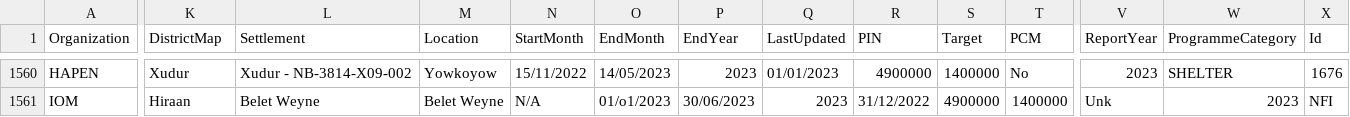
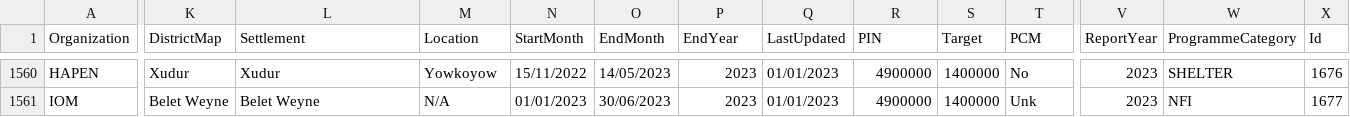
Before and after one commit to Shelter-Cluster-Somalia/5WSC, a CSV file: data/dataset.csv, drawn as a sheet; only a part is shown, gaps mark what is left out; the diff covers the shown part only; the diff names each change by its address in the sheet, - before the commit and + after, or states it on an @@ line.

```diff
--- a/data/dataset.csv
+++ b/data/dataset.csv
-L1560 (Settlement): Xudur - NB-3814-X09-002
+L1560 (Settlement): Xudur
-K1561 (DistrictMap): Hiraan
+K1561 (DistrictMap): Belet Weyne
-M1561 (Location): Belet Weyne
+M1561 (Location): N/A
-N1561 (StartMonth): N/A
+N1561 (StartMonth): 01/01/2023
-O1561 (EndMonth): 01/o1/2023
+O1561 (EndMonth): 30/06/2023
-P1561 (EndYear): 30/06/2023
+P1561 (EndYear): 2023
-Q1561 (LastUpdated): 2023
+Q1561 (LastUpdated): 01/01/2023
-R1561 (PIN): 31/12/2022
+R1561 (PIN): 4900000
-S1561 (Target): 4900000
+S1561 (Target): 1400000
-T1561 (PCM): 1400000
+T1561 (PCM): Unk
-V1561 (ReportYear): Unk
+V1561 (ReportYear): 2023
-W1561 (ProgrammeCategory): 2023
+W1561 (ProgrammeCategory): NFI
-X1561 (Id): NFI
+X1561 (Id): 1677
```
Also changed, not shown: 34 edited cells elsewhere in this file.
